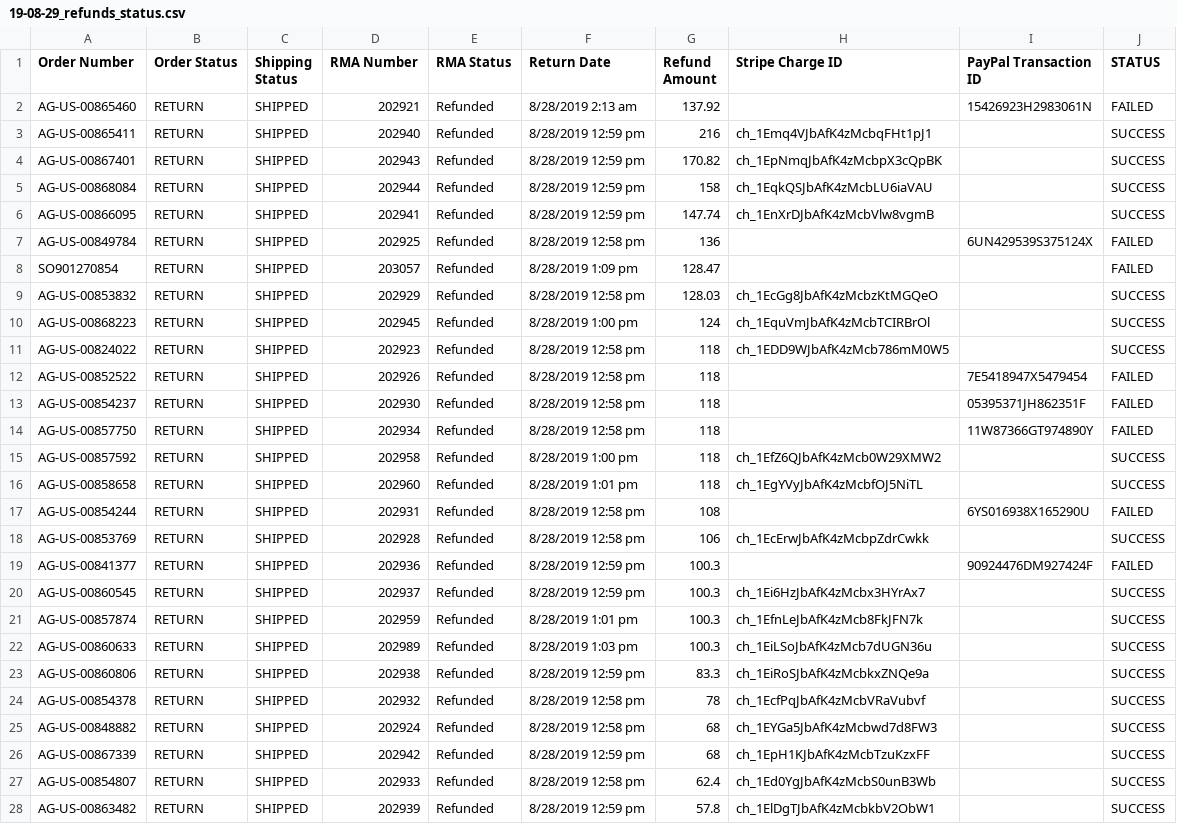
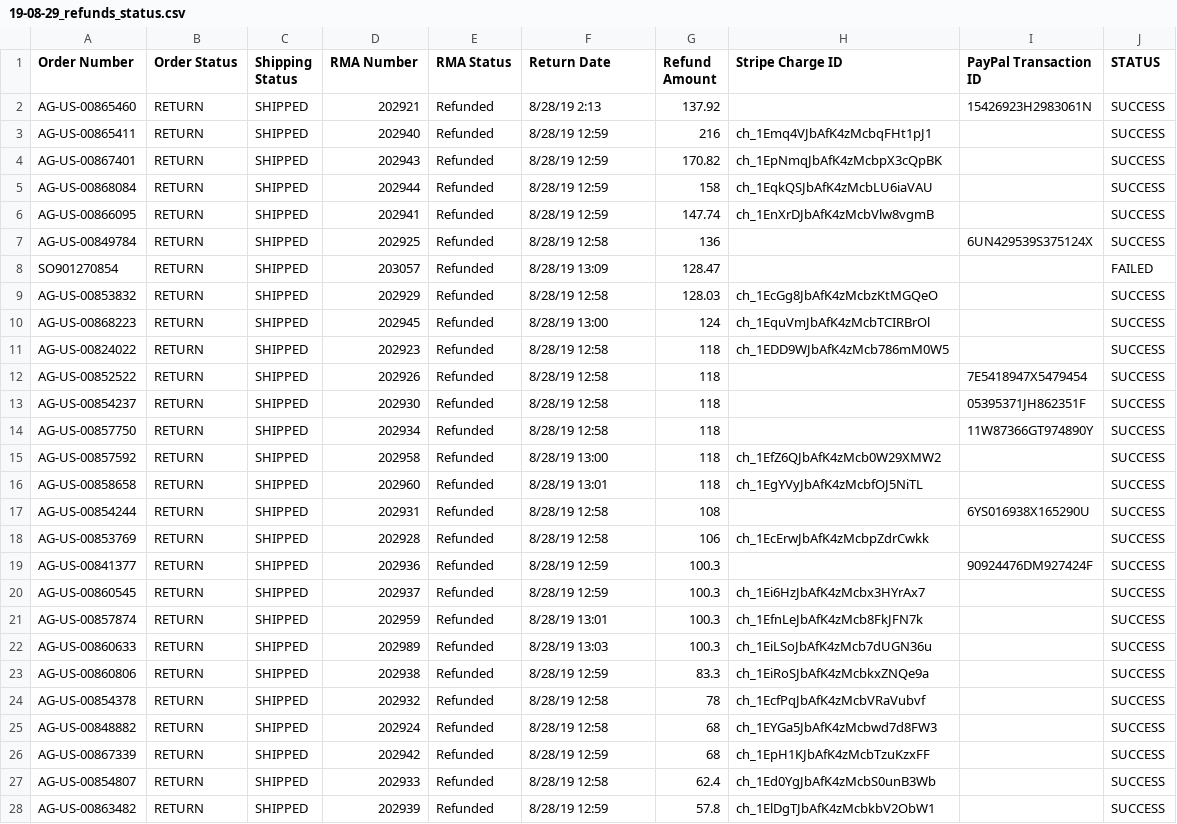
Before and after one commit to american-giant/ag_refunds_bulk_processor, a CSV file: archive/19-08-29/19-08-29_refunds_status.csv, drawn as a sheet; only a part is shown; the diff covers the shown part only.

```diff
--- a/archive/19-08-29/19-08-29_refunds_status.csv
+++ b/archive/19-08-29/19-08-29_refunds_status.csv
@@ -1,28 +1,28 @@
 Order Number,Order Status,Shipping Status,RMA Number,RMA Status,Return Date,Refund Amount,Stripe Charge ID,PayPal Transaction ID,STATUS
-AG-US-00865460,RETURN,SHIPPED,202921,Refunded,8/28/2019 2:13 am,137.92,,15426923H2983061N,FAILED
-AG-US-00865411,RETURN,SHIPPED,202940,Refunded,8/28/2019 12:59 pm,216,ch_1Emq4VJbAfK4zMcbqFHt1pJ1,,SUCCESS
-AG-US-00867401,RETURN,SHIPPED,202943,Refunded,8/28/2019 12:59 pm,170.82,ch_1EpNmqJbAfK4zMcbpX3cQpBK,,SUCCESS
-AG-US-00868084,RETURN,SHIPPED,202944,Refunded,8/28/2019 12:59 pm,158,ch_1EqkQSJbAfK4zMcbLU6iaVAU,,SUCCESS
-AG-US-00866095,RETURN,SHIPPED,202941,Refunded,8/28/2019 12:59 pm,147.74,ch_1EnXrDJbAfK4zMcbVlw8vgmB,,SUCCESS
-AG-US-00849784,RETURN,SHIPPED,202925,Refunded,8/28/2019 12:58 pm,136,,6UN429539S375124X,FAILED
-SO901270854,RETURN,SHIPPED,203057,Refunded,8/28/2019 1:09 pm,128.47,,,FAILED
-AG-US-00853832,RETURN,SHIPPED,202929,Refunded,8/28/2019 12:58 pm,128.03,ch_1EcGg8JbAfK4zMcbzKtMGQeO,,SUCCESS
-AG-US-00868223,RETURN,SHIPPED,202945,Refunded,8/28/2019 1:00 pm,124,ch_1EquVmJbAfK4zMcbTCIRBrOl,,SUCCESS
-AG-US-00824022,RETURN,SHIPPED,202923,Refunded,8/28/2019 12:58 pm,118,ch_1EDD9WJbAfK4zMcb786mM0W5,,SUCCESS
-AG-US-00852522,RETURN,SHIPPED,202926,Refunded,8/28/2019 12:58 pm,118,,7E5418947X5479454,FAILED
-AG-US-00854237,RETURN,SHIPPED,202930,Refunded,8/28/2019 12:58 pm,118,,05395371JH862351F,FAILED
-AG-US-00857750,RETURN,SHIPPED,202934,Refunded,8/28/2019 12:58 pm,118,,11W87366GT974890Y,FAILED
-AG-US-00857592,RETURN,SHIPPED,202958,Refunded,8/28/2019 1:00 pm,118,ch_1EfZ6QJbAfK4zMcb0W29XMW2,,SUCCESS
-AG-US-00858658,RETURN,SHIPPED,202960,Refunded,8/28/2019 1:01 pm,118,ch_1EgYVyJbAfK4zMcbfOJ5NiTL,,SUCCESS
-AG-US-00854244,RETURN,SHIPPED,202931,Refunded,8/28/2019 12:58 pm,108,,6YS016938X165290U,FAILED
-AG-US-00853769,RETURN,SHIPPED,202928,Refunded,8/28/2019 12:58 pm,106,ch_1EcErwJbAfK4zMcbpZdrCwkk,,SUCCESS
-AG-US-00841377,RETURN,SHIPPED,202936,Refunded,8/28/2019 12:59 pm,100.3,,90924476DM927424F,FAILED
-AG-US-00860545,RETURN,SHIPPED,202937,Refunded,8/28/2019 12:59 pm,100.3,ch_1Ei6HzJbAfK4zMcbx3HYrAx7,,SUCCESS
-AG-US-00857874,RETURN,SHIPPED,202959,Refunded,8/28/2019 1:01 pm,100.3,ch_1EfnLeJbAfK4zMcb8FkJFN7k,,SUCCESS
-AG-US-00860633,RETURN,SHIPPED,202989,Refunded,8/28/2019 1:03 pm,100.3,ch_1EiLSoJbAfK4zMcb7dUGN36u,,SUCCESS
-AG-US-00860806,RETURN,SHIPPED,202938,Refunded,8/28/2019 12:59 pm,83.3,ch_1EiRoSJbAfK4zMcbkxZNQe9a,,SUCCESS
-AG-US-00854378,RETURN,SHIPPED,202932,Refunded,8/28/2019 12:58 pm,78,ch_1EcfPqJbAfK4zMcbVRaVubvf,,SUCCESS
-AG-US-00848882,RETURN,SHIPPED,202924,Refunded,8/28/2019 12:58 pm,68,ch_1EYGa5JbAfK4zMcbwd7d8FW3,,SUCCESS
-AG-US-00867339,RETURN,SHIPPED,202942,Refunded,8/28/2019 12:59 pm,68,ch_1EpH1KJbAfK4zMcbTzuKzxFF,,SUCCESS
-AG-US-00854807,RETURN,SHIPPED,202933,Refunded,8/28/2019 12:58 pm,62.4,ch_1Ed0YgJbAfK4zMcbS0unB3Wb,,SUCCESS
-AG-US-00863482,RETURN,SHIPPED,202939,Refunded,8/28/2019 12:59 pm,57.8,ch_1ElDgTJbAfK4zMcbkbV2ObW1,,SUCCESS
+AG-US-00865460,RETURN,SHIPPED,202921,Refunded,8/28/19 2:13,137.92,,15426923H2983061N,SUCCESS
+AG-US-00865411,RETURN,SHIPPED,202940,Refunded,8/28/19 12:59,216,ch_1Emq4VJbAfK4zMcbqFHt1pJ1,,SUCCESS
+AG-US-00867401,RETURN,SHIPPED,202943,Refunded,8/28/19 12:59,170.82,ch_1EpNmqJbAfK4zMcbpX3cQpBK,,SUCCESS
+AG-US-00868084,RETURN,SHIPPED,202944,Refunded,8/28/19 12:59,158,ch_1EqkQSJbAfK4zMcbLU6iaVAU,,SUCCESS
+AG-US-00866095,RETURN,SHIPPED,202941,Refunded,8/28/19 12:59,147.74,ch_1EnXrDJbAfK4zMcbVlw8vgmB,,SUCCESS
+AG-US-00849784,RETURN,SHIPPED,202925,Refunded,8/28/19 12:58,136,,6UN429539S375124X,SUCCESS
+SO901270854,RETURN,SHIPPED,203057,Refunded,8/28/19 13:09,128.47,,,FAILED
+AG-US-00853832,RETURN,SHIPPED,202929,Refunded,8/28/19 12:58,128.03,ch_1EcGg8JbAfK4zMcbzKtMGQeO,,SUCCESS
+AG-US-00868223,RETURN,SHIPPED,202945,Refunded,8/28/19 13:00,124,ch_1EquVmJbAfK4zMcbTCIRBrOl,,SUCCESS
+AG-US-00824022,RETURN,SHIPPED,202923,Refunded,8/28/19 12:58,118,ch_1EDD9WJbAfK4zMcb786mM0W5,,SUCCESS
+AG-US-00852522,RETURN,SHIPPED,202926,Refunded,8/28/19 12:58,118,,7E5418947X5479454,SUCCESS
+AG-US-00854237,RETURN,SHIPPED,202930,Refunded,8/28/19 12:58,118,,05395371JH862351F,SUCCESS
+AG-US-00857750,RETURN,SHIPPED,202934,Refunded,8/28/19 12:58,118,,11W87366GT974890Y,SUCCESS
+AG-US-00857592,RETURN,SHIPPED,202958,Refunded,8/28/19 13:00,118,ch_1EfZ6QJbAfK4zMcb0W29XMW2,,SUCCESS
+AG-US-00858658,RETURN,SHIPPED,202960,Refunded,8/28/19 13:01,118,ch_1EgYVyJbAfK4zMcbfOJ5NiTL,,SUCCESS
+AG-US-00854244,RETURN,SHIPPED,202931,Refunded,8/28/19 12:58,108,,6YS016938X165290U,SUCCESS
+AG-US-00853769,RETURN,SHIPPED,202928,Refunded,8/28/19 12:58,106,ch_1EcErwJbAfK4zMcbpZdrCwkk,,SUCCESS
+AG-US-00841377,RETURN,SHIPPED,202936,Refunded,8/28/19 12:59,100.3,,90924476DM927424F,SUCCESS
+AG-US-00860545,RETURN,SHIPPED,202937,Refunded,8/28/19 12:59,100.3,ch_1Ei6HzJbAfK4zMcbx3HYrAx7,,SUCCESS
+AG-US-00857874,RETURN,SHIPPED,202959,Refunded,8/28/19 13:01,100.3,ch_1EfnLeJbAfK4zMcb8FkJFN7k,,SUCCESS
+AG-US-00860633,RETURN,SHIPPED,202989,Refunded,8/28/19 13:03,100.3,ch_1EiLSoJbAfK4zMcb7dUGN36u,,SUCCESS
+AG-US-00860806,RETURN,SHIPPED,202938,Refunded,8/28/19 12:59,83.3,ch_1EiRoSJbAfK4zMcbkxZNQe9a,,SUCCESS
+AG-US-00854378,RETURN,SHIPPED,202932,Refunded,8/28/19 12:58,78,ch_1EcfPqJbAfK4zMcbVRaVubvf,,SUCCESS
+AG-US-00848882,RETURN,SHIPPED,202924,Refunded,8/28/19 12:58,68,ch_1EYGa5JbAfK4zMcbwd7d8FW3,,SUCCESS
+AG-US-00867339,RETURN,SHIPPED,202942,Refunded,8/28/19 12:59,68,ch_1EpH1KJbAfK4zMcbTzuKzxFF,,SUCCESS
+AG-US-00854807,RETURN,SHIPPED,202933,Refunded,8/28/19 12:58,62.4,ch_1Ed0YgJbAfK4zMcbS0unB3Wb,,SUCCESS
+AG-US-00863482,RETURN,SHIPPED,202939,Refunded,8/28/19 12:59,57.8,ch_1ElDgTJbAfK4zMcbkbV2ObW1,,SUCCESS
```
Also changed, not shown: 3 edited cells elsewhere in this file, archive/19-08-30/19-08-30_refunds_status.csv, 1 other file.
